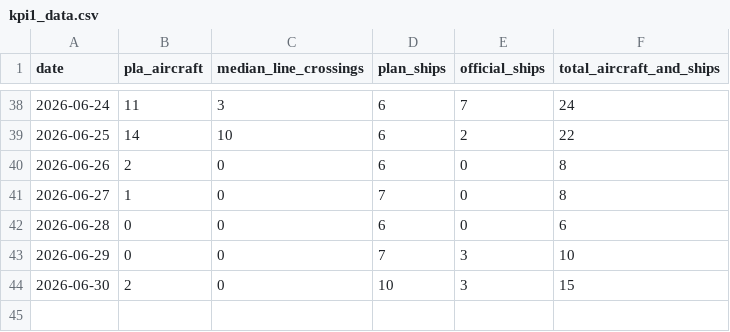
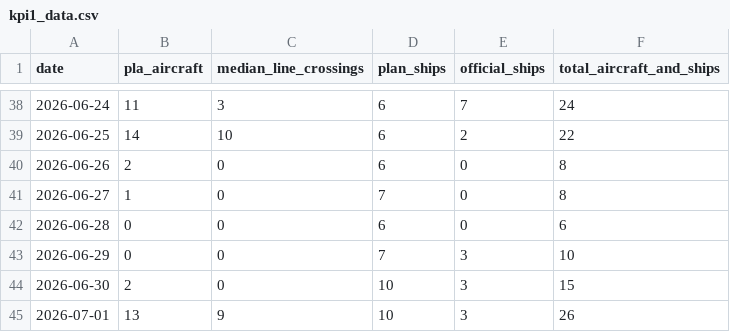
Before and after one commit to axolp/taiwan_risk_dashbaord, a CSV file: data/kpi1_data.csv, drawn as a sheet; only a part is shown, gaps mark what is left out; the diff names each change by its address in the sheet, - before the commit and + after, or states it on an @@ line.

```diff
--- a/data/kpi1_data.csv
+++ b/data/kpi1_data.csv
+row 45: 2026-07-01 | 13 | 9 | 10 | 3 | 26
```
Also changed, not shown: data/kpi7_data.csv.
